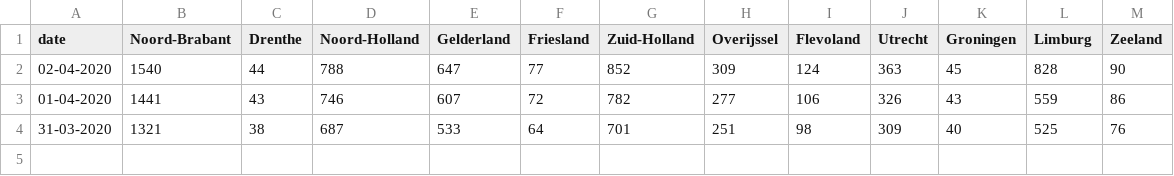
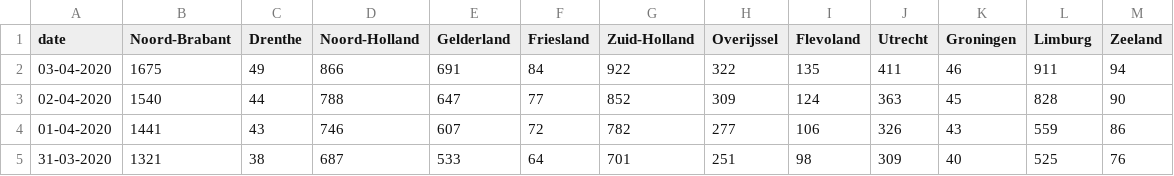
Before and after one commit to seriousme/ncov-stats, a CSV file: results/numbersPerProvince.csv, drawn as a sheet.

```diff
--- a/results/numbersPerProvince.csv
+++ b/results/numbersPerProvince.csv
@@ -1,2 +1,3 @@
 date,Noord-Brabant,Drenthe,Noord-Holland,Gelderland,Friesland,Zuid-Holland,Overijssel,Flevoland,Utrecht,Groningen,Limburg,Zeeland
+03-04-2020,1675,49,866,691,84,922,322,135,411,46,911,94
 02-04-2020,1540,44,788,647,77,852,309,124,363,45,828,90
```
Also changed, not shown: results/placesPerProvince.csv, results/progressionPerProvince.csv, 12 other files.
